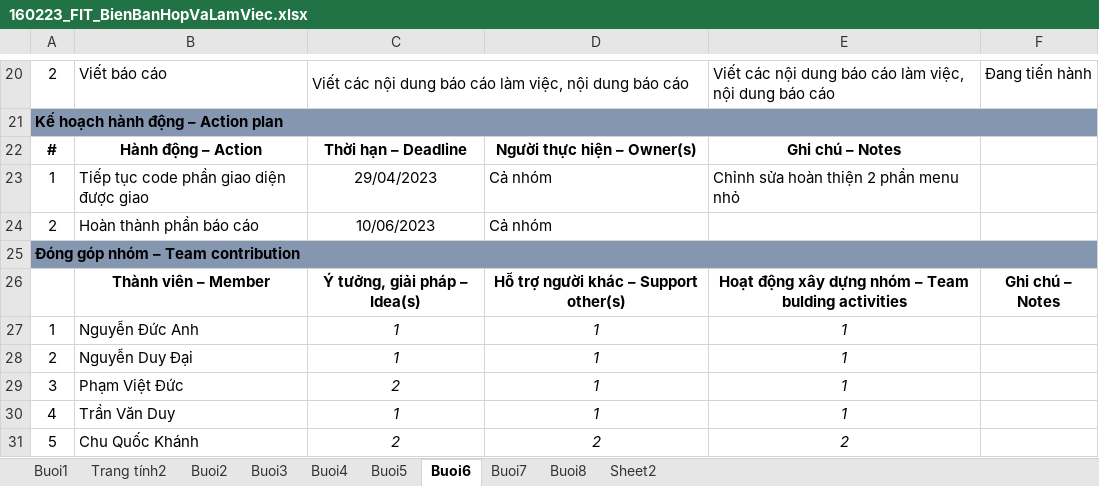
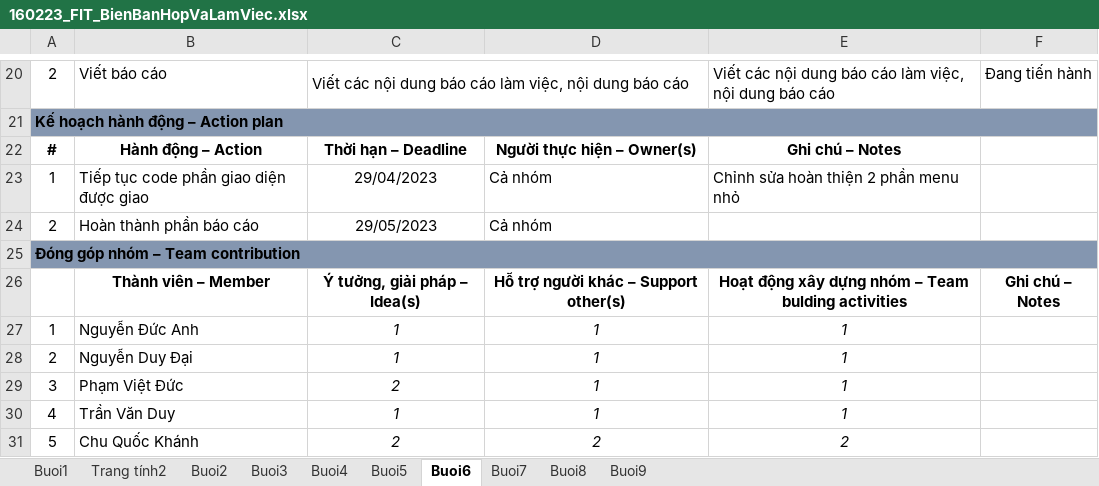
Before and after one commit to cquockhanh16/TTCSN-GROUP10, an Excel workbook: Documents/160223_FIT_BienBanHopVaLamViec.xlsx, sheet Buoi6, drawn as a sheet; only a part is shown, gaps mark what is left out; values as stored, in another font and other column widths than the file's, no borders; the diff names each change by its address in the sheet, - before the commit and + after, or states it on an @@ line.

```diff
--- a/Documents/160223_FIT_BienBanHopVaLamViec.xlsx (sheet Buoi6)
+++ b/Documents/160223_FIT_BienBanHopVaLamViec.xlsx (sheet Buoi6)
-sheet tab: Sheet2
+sheet tab: Buoi9
-C24: 10/06/2023
+C24: 29/05/2023
```
Also changed, not shown: sheet Buoi9, sheet Buoi8, sheet Buoi7, Documents/1603223_FIT_LinkVideoMinhChung.xlsx, 1 other file.
